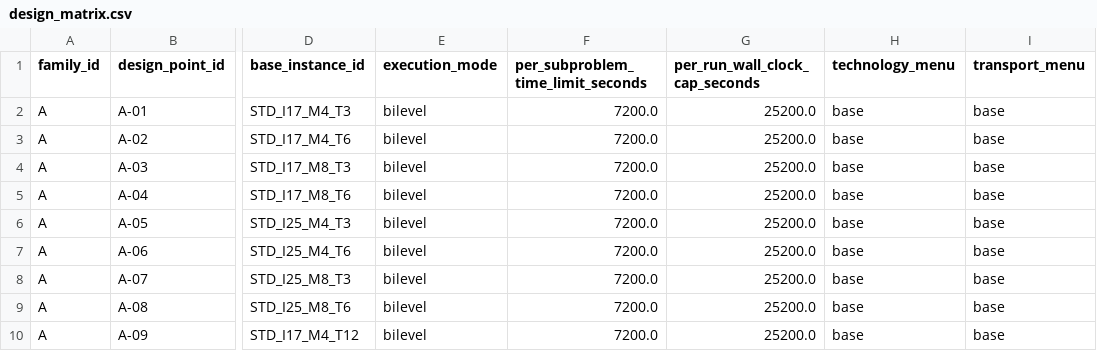
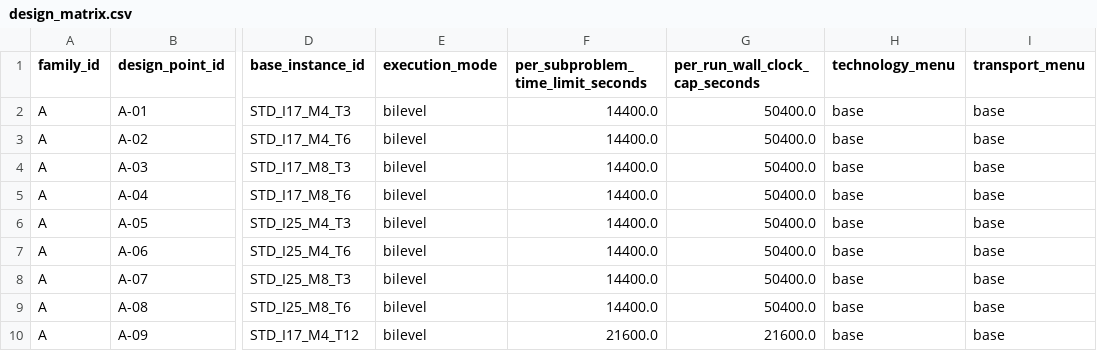
Before and after one commit to marceloalmeidapinto1998/bilevel_carbon-tax_clsc, a CSV file: experiments/manifests/A/design_matrix.csv, drawn as a sheet; only a part is shown, gaps mark what is left out; the diff names each change by its address in the sheet, - before the commit and + after, or states it on an @@ line.

```diff
--- a/experiments/manifests/A/design_matrix.csv
+++ b/experiments/manifests/A/design_matrix.csv
-F2:F9: 7200.0
+F2:F9: 14400.0
-G2:G9 (per_run_wall_clock_cap_seconds): 25200.0
+G2:G9 (per_run_wall_clock_cap_seconds): 50400.0
-F10: 7200.0
+F10: 21600.0
-G10 (per_run_wall_clock_cap_seconds): 25200.0
+G10 (per_run_wall_clock_cap_seconds): 21600.0
```
Also changed, not shown: experiments/manifests/D/design_matrix.csv, experiments/manifests/E/design_matrix.csv, 6 other files.
